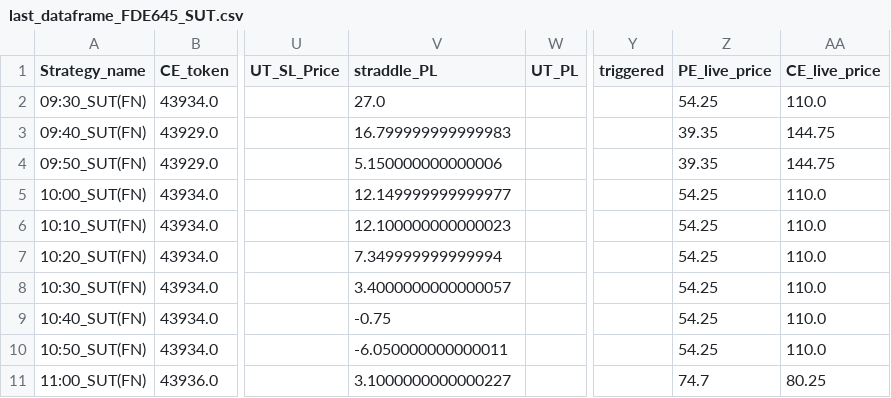
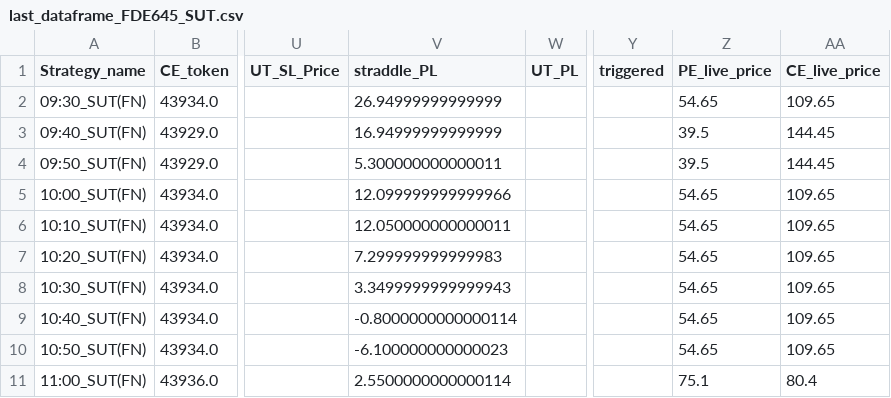
Before and after one commit to qjugglers/Dashboard, a CSV file: last_dataframe_FDE645_SUT.csv, drawn as a sheet; only a part is shown, gaps mark what is left out; the diff names each change by its address in the sheet, - before the commit and + after, or states it on an @@ line.

```diff
--- a/last_dataframe_FDE645_SUT.csv
+++ b/last_dataframe_FDE645_SUT.csv
-V2 (straddle_PL): 27.0
+V2 (straddle_PL): 26.94999999999999
-Z2 (PE_live_price): 54.25
+Z2 (PE_live_price): 54.65
-AA2 (CE_live_price): 110.0
+AA2 (CE_live_price): 109.65
-V3 (straddle_PL): 16.799999999999983
+V3 (straddle_PL): 16.94999999999999
-Z3:Z4 (PE_live_price): 39.35
+Z3:Z4 (PE_live_price): 39.5
-AA3:AA4 (CE_live_price): 144.75
+AA3:AA4 (CE_live_price): 144.45
-V4 (straddle_PL): 5.150000000000006
+V4 (straddle_PL): 5.300000000000011
-V5 (straddle_PL): 12.149999999999977
+V5 (straddle_PL): 12.099999999999966
-Z5:Z10 (PE_live_price): 54.25
+Z5:Z10 (PE_live_price): 54.65
-AA5:AA10 (CE_live_price): 110.0
+AA5:AA10 (CE_live_price): 109.65
-V6 (straddle_PL): 12.100000000000023
+V6 (straddle_PL): 12.050000000000011
-V7 (straddle_PL): 7.349999999999994
+V7 (straddle_PL): 7.299999999999983
-V8 (straddle_PL): 3.4000000000000057
+V8 (straddle_PL): 3.3499999999999943
-V9 (straddle_PL): -0.75
+V9 (straddle_PL): -0.8000000000000114
-V10 (straddle_PL): -6.050000000000011
+V10 (straddle_PL): -6.100000000000023
-V11 (straddle_PL): 3.1000000000000227
+V11 (straddle_PL): 2.5500000000000114
-Z11 (PE_live_price): 74.7
+Z11 (PE_live_price): 75.1
-AA11 (CE_live_price): 80.25
+AA11 (CE_live_price): 80.4
```
Also changed, not shown: last_dataframe_79434689_SUT.csv, last_dataframe_XFD06_SUT.csv.
